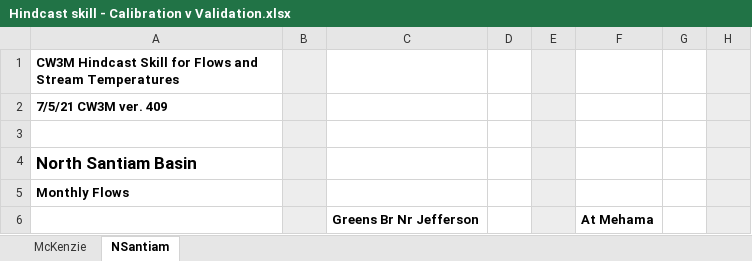
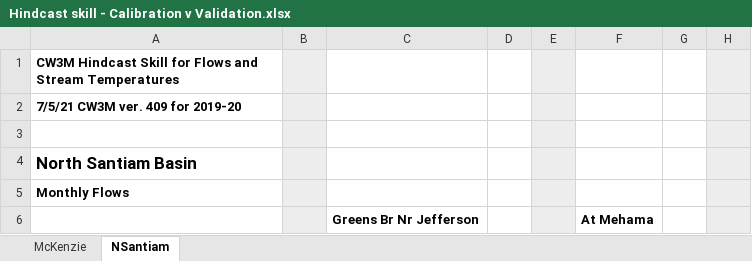
Before and after one commit to DavidConklin1947/CW3M, an Excel workbook: DataCW3M/SkillAssessment/Hindcast skill - Calibration v Validation.xlsx, sheet NSantiam, drawn as a sheet; only a part is shown; values as stored, in another font and other column widths than the file's, no borders; the diff names each change by its address in the sheet, - before the commit and + after, or states it on an @@ line.

```diff
--- a/DataCW3M/SkillAssessment/Hindcast skill - Calibration v Validation.xlsx (sheet NSantiam)
+++ b/DataCW3M/SkillAssessment/Hindcast skill - Calibration v Validation.xlsx (sheet NSantiam)
-A2: 7/5/21 CW3M ver. 409
+A2: 7/5/21 CW3M ver. 409 for 2019-20
```
Also changed, not shown: sheet McKenzie, DataCW3M/SkillAssessment/Flow108monthsStatisticsCalculator.xlsx, DataCW3M/SkillAssessment/Flow24monthsStatisticsCalculator.xlsx, 5 other files.
